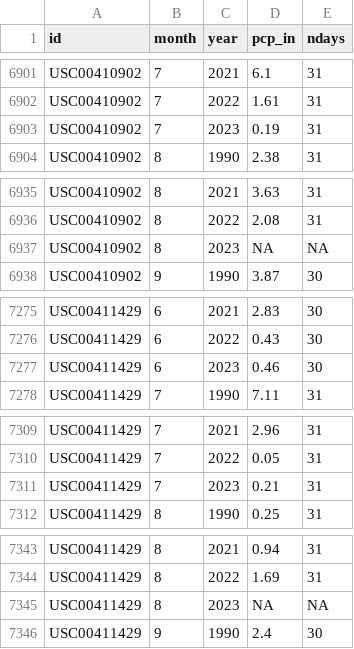
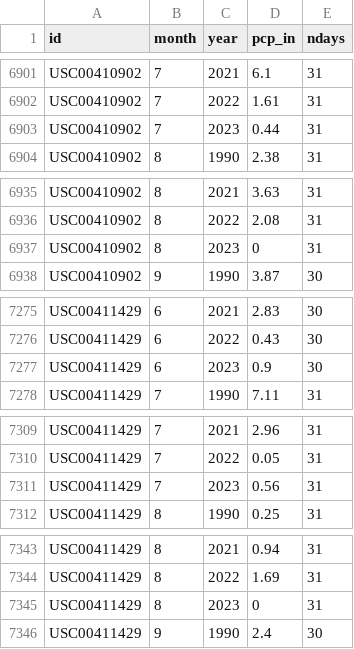
Before and after one commit to BoerneIoW/Boerne-Dashboard, a CSV file: boerne-water-supply/data/pcp/all_pcp_months_total.csv, drawn as a sheet; only a part is shown, gaps mark what is left out; the diff covers the shown part only.

```diff
--- a/boerne-water-supply/data/pcp/all_pcp_months_total.csv
+++ b/boerne-water-supply/data/pcp/all_pcp_months_total.csv
@@ -6902,3 +6902,3 @@
 "USC00410902",7,2022,1.61,31
-"USC00410902",7,2023,0.19,31
+"USC00410902",7,2023,0.44,31
 "USC00410902",8,1990,2.38,31
@@ -6936,3 +6936,3 @@
 "USC00410902",8,2022,2.08,31
-"USC00410902",8,2023,NA,NA
+"USC00410902",8,2023,0,31
 "USC00410902",9,1990,3.87,30
@@ -7276,3 +7276,3 @@
 "USC00411429",6,2022,0.43,30
-"USC00411429",6,2023,0.46,30
+"USC00411429",6,2023,0.9,30
 "USC00411429",7,1990,7.11,31
@@ -7310,3 +7310,3 @@
 "USC00411429",7,2022,0.05,31
-"USC00411429",7,2023,0.21,31
+"USC00411429",7,2023,0.56,31
 "USC00411429",8,1990,0.25,31
@@ -7344,3 +7344,3 @@
 "USC00411429",8,2022,1.69,31
-"USC00411429",8,2023,NA,NA
+"USC00411429",8,2023,0,31
 "USC00411429",9,1990,2.4,30
```
Also changed, not shown: 3 edited cells elsewhere in this file, 11 other files.
